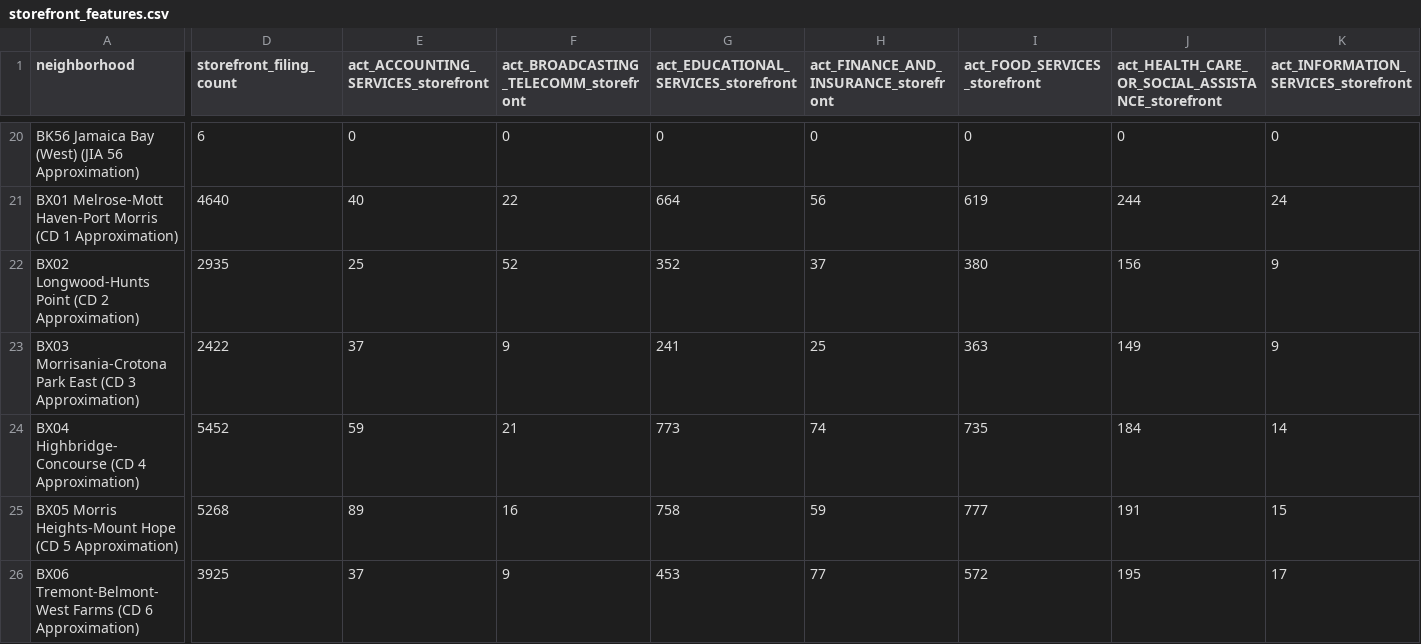
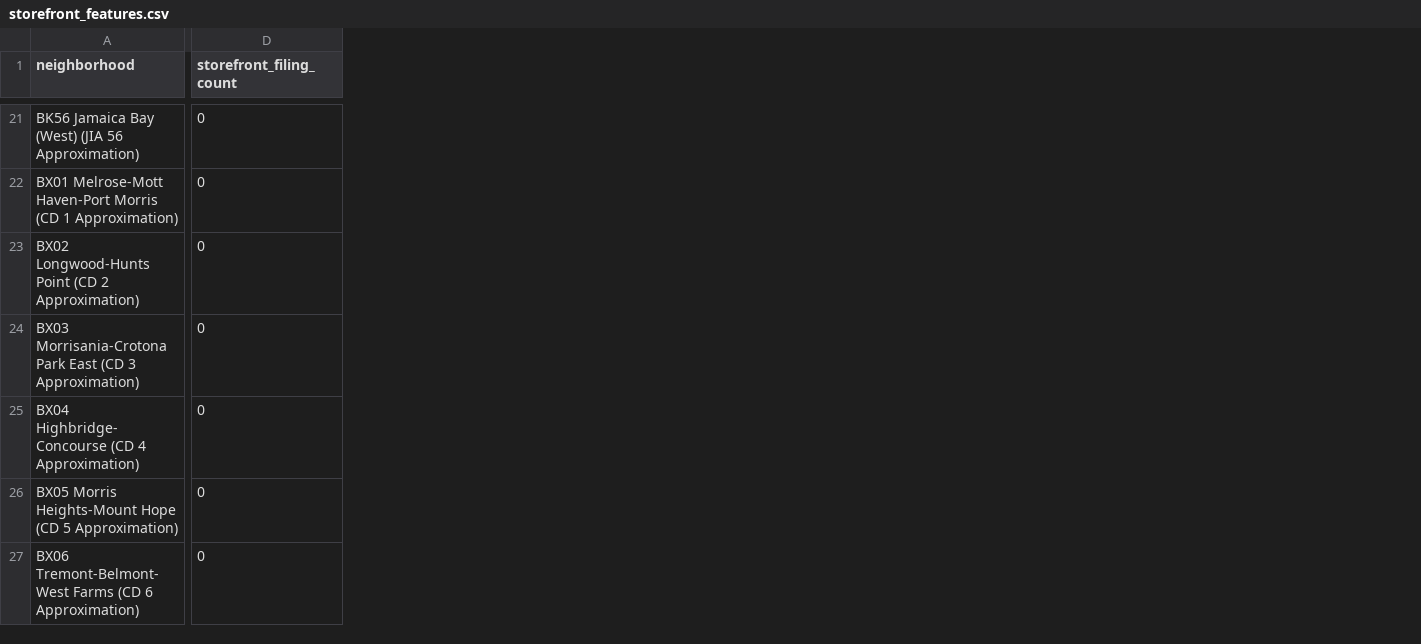
Before and after one commit to ringochen06/nyc-commercial-intelligence, a CSV file: data/processed/storefront_features.csv, drawn as a sheet; only a part is shown, gaps mark what is left out; removed rows and columns are numbered as before the commit, all else as after; the diff covers the shown part only; the diff names each change by its address in the sheet, - before the commit and + after, or states it on an @@ line.

```diff
--- a/data/processed/storefront_features.csv
+++ b/data/processed/storefront_features.csv
-column E, row 1: act_ACCOUNTING_SERVICES_storefront; rows 20-26: 0 | 40 | 25 | 37 | 59 | 89 | 37
-column F, row 1: act_BROADCASTING_TELECOMM_storefront; rows 20-26: 0 | 22 | 52 | 9 | 21 | 16 | 9
-column G, row 1: act_EDUCATIONAL_SERVICES_storefront; rows 20-26: 0 | 664 | 352 | 241 | 773 | 758 | 453
-column H, row 1: act_FINANCE_AND_INSURANCE_storefront; rows 20-26: 0 | 56 | 37 | 25 | 74 | 59 | 77
-column I (act_FOOD_SERVICES_storefront), rows 20-26: 0 | 619 | 380 | 363 | 735 | 777 | 572
-column J, row 1: act_HEALTH_CARE_OR_SOCIAL_ASSISTANCE_storefront; rows 20-26: 0 | 244 | 156 | 149 | 184 | 191 | 195
-column K, row 1: act_INFORMATION_SERVICES_storefront; rows 20-26: 0 | 24 | 9 | 9 | 14 | 15 | 17
-D21 (storefront_filing_count): 6
+D21 (storefront_filing_count): 0
-D22 (storefront_filing_count): 4640
+D22 (storefront_filing_count): 0
-D23 (storefront_filing_count): 2935
+D23 (storefront_filing_count): 0
-D24 (storefront_filing_count): 2422
+D24 (storefront_filing_count): 0
-D25 (storefront_filing_count): 5452
+D25 (storefront_filing_count): 0
-D26 (storefront_filing_count): 5268
+D26 (storefront_filing_count): 0
-D27 (storefront_filing_count): 3925
+D27 (storefront_filing_count): 0
```
Also changed, not shown: 11 added rows, 10 removed columns and 53 edited cells elsewhere in this file, data/processed/shooting_features.csv, 11 other files.
